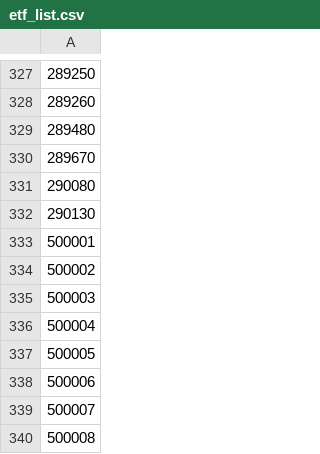
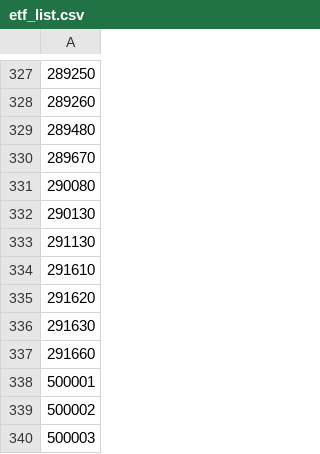
Before and after one commit to MH-Lee/kiwoom_update, a CSV file: etf_list.csv, drawn as a sheet; only a part is shown, gaps mark what is left out; the shorter side is filled out with more unchanged rows; the diff names each change by its address in the sheet, - before the commit and + after, or states it on an @@ line.

```diff
--- a/etf_list.csv
+++ b/etf_list.csv
+row 333: 291130
+row 334: 291610
+row 335: 291620
+row 336: 291630
+row 337: 291660
```
Also changed, not shown: 7 other files.
